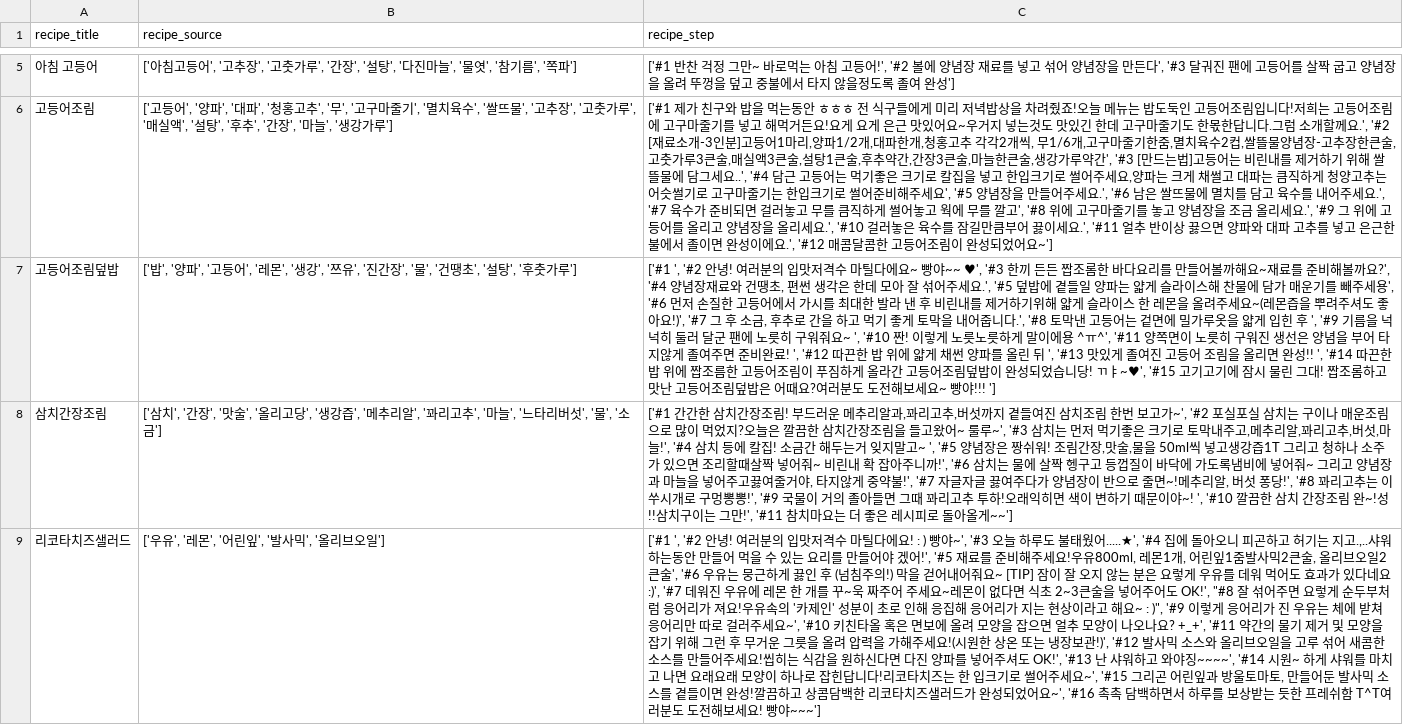
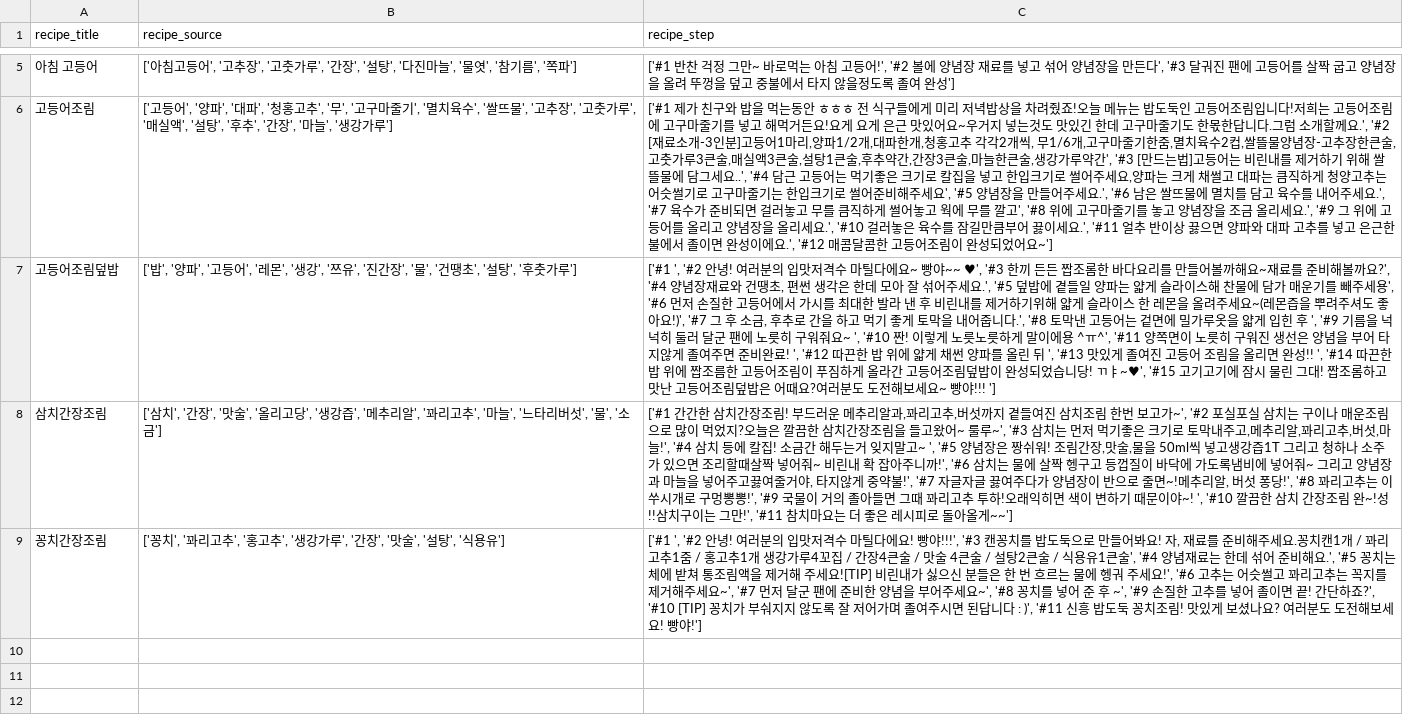
Before and after one commit to inJAJA/Study, a CSV file: mini_project/recipe/recipe_fish7.csv, drawn as a sheet; only a part is shown, gaps mark what is left out; removed rows and columns are numbered as before the commit, all else as after; the diff names each change by its address in the sheet, - before the commit and + after, or states it on an @@ line.

```diff
--- a/mini_project/recipe/recipe_fish7.csv
+++ b/mini_project/recipe/recipe_fish7.csv
-row 9: 리코타치즈샐러드 | ['우유', '레몬', '어린잎', '발사믹', '올리브오일'] | ['#1 ', '#2 안녕! 여러분의 입맛저격수 마틸다에요! : ) 빵야~', '#3 오늘 하루도 불태웠어.....★', '#4 집에 돌아오니 피곤하고 허기는 지고.,..샤워 하는동안 만들어 먹을 수 있는 요리를 만들어야 겠어!', '#5 재료를 준비해주세요!우유800ml, 레몬1개, 어린잎1줌발사믹2큰술, 올리브오일2큰술', '#6 우유는 뭉근하게 끓인 후 (넘침주의!) 막을 걷어내어줘요~ [TIP] 잠이 잘 오지 않는 분은 요렇게 우유를 데워 먹어도 효과가 있다네요 :)', '#7 데워진 우유에 레몬 한 개를 꾸~욱 짜주어 주세요~레몬이 없다면 식초 2~3큰술을 넣어주어도 OK!', "#8 잘 섞어주면 요렇게 순두부처럼 응어리가 져요!우유속의 '카제인' 성분이 초로 인해 응집해 응어리가 지는 현상이라고 해요~ : )", '#9 이렇게 응어리가 진 우유는 체에 받쳐 응어리만 따로 걸러주세요~', '#10 키친타올 혹은 면보에 올려 모양을 잡으면 얼추 모양이 나오나요? +_+', '#11 약간의 물기 제거 및 모양을 잡기 위해 그런 후 무거운 그릇을 올려 압력을 가해주세요!(시원한 상온 또는 냉장보관!)', '#12 발사믹 소스와 올리브오일을 고루 섞어 새콤한 소스를 만들어주세요!씹히는 식감을 원하신다면 다진 양파를 넣어주셔도 OK!', '#13 난 샤워하고 와야징~~~~', '#14 시원~ 하게 샤워를 마치고 나면 요래요래 모양이 하나로 잡힌답니다!리코타치즈는 한 입크기로 썰어주세요~', '#15 그리곤 어린잎과 방울토마토, 만들어둔 발사믹 소스를 곁들이면 완성!깔끔하고 상콤담백한 리코타치즈샐러드가 완성되었어요~', '#16 촉촉 담백하면서 하루를 보상받는 듯한 프레쉬함 T^T여러분도 도전해보세요! 빵야~~~']
+row 9: 꽁치간장조림 | ['꽁치', '꽈리고추', '홍고추', '생강가루', '간장', '맛술', '설탕', '식용유'] | ['#1 ', '#2 안녕! 여러분의 입맛저격수 마틸다에요! 빵야!!!', '#3 캔꽁치를 밥도둑으로 만들어봐요! 자, 재료를 준비해주세요.꽁치캔1개 / 꽈리고추1줌 / 홍고추1개 생강가루4꼬집 / 간장4큰술 / 맛술 4큰술 / 설탕2큰술 / 식용유1큰술', '#4 양념재료는 한데 섞어 준비해요.', '#5 꽁치는 체에 받쳐 통조림액을 제거해 주세요![TIP] 비린내가 싫으신 분들은 한 번 흐르는 물에 헹궈 주세요!', '#6 고추는 어슷썰고 꽈리고추는 꼭지를 제거해주세요~', '#7 먼저 달군 팬에 준비한 양념을 부어주세요~', '#8 꽁치를 넣어 준 후 ~', '#9 손질한 고추를 넣어 졸이면 끝! 간단하죠?', '#10 [TIP] 꽁치가 부숴지지 않도록 잘 저어가며 졸여주시면 된답니다 : )', '#11 신흥 밥도둑 꽁치조림! 맛있게 보셨나요? 여러분도 도전해보세요! 빵야!']
```
Also changed, not shown: 2 other files.
